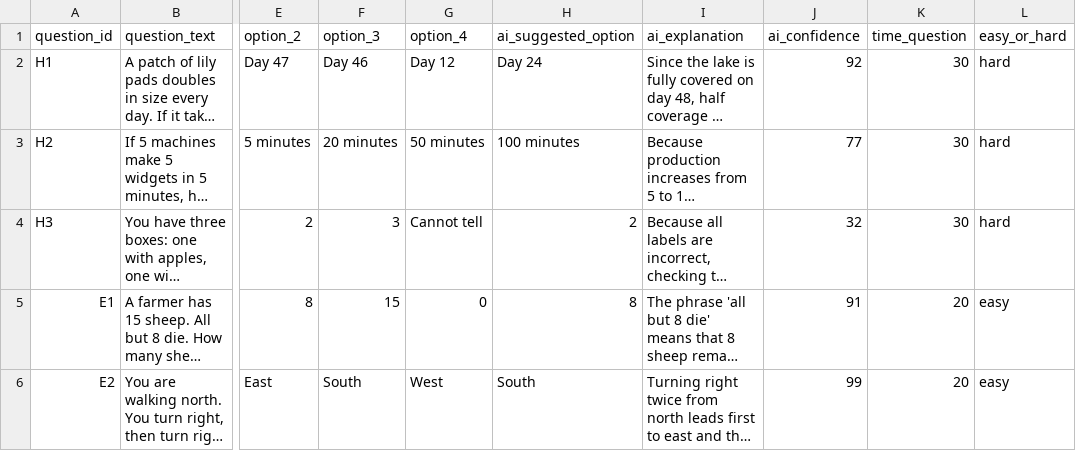
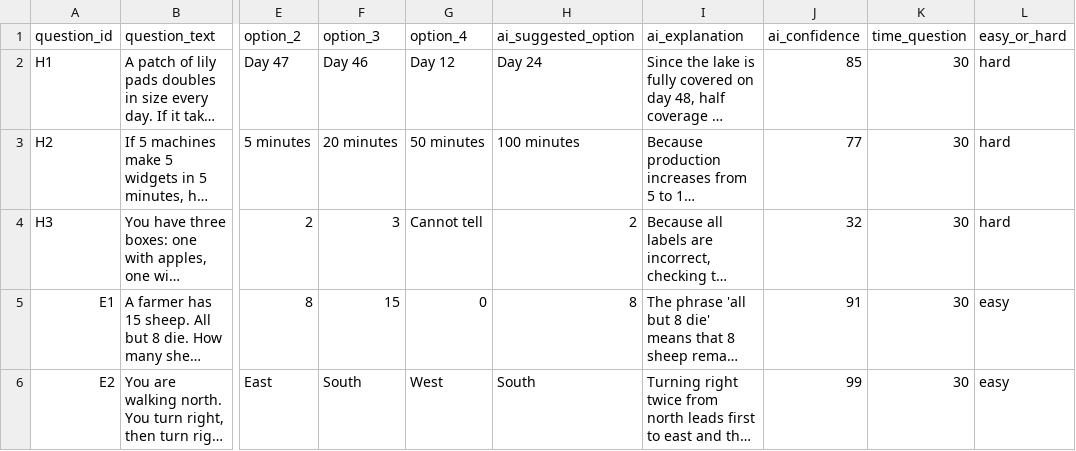
Before and after one commit to Shell1500/llms_survey, a CSV file: new_questions.csv, drawn as a sheet; only a part is shown, gaps mark what is left out; long unchanged cells end in …; the diff names each change by its address in the sheet, - before the commit and + after, or states it on an @@ line.

```diff
--- a/new_questions.csv
+++ b/new_questions.csv
-J2 (ai_confidence): 92
+J2 (ai_confidence): 85
-K5:K6 (time_question): 20
+K5:K6 (time_question): 30
```
Also changed, not shown: 2 other files.
